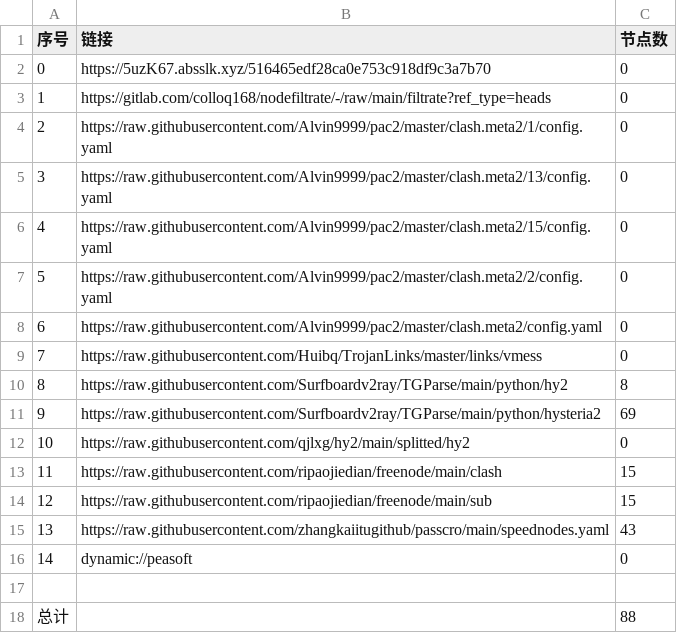
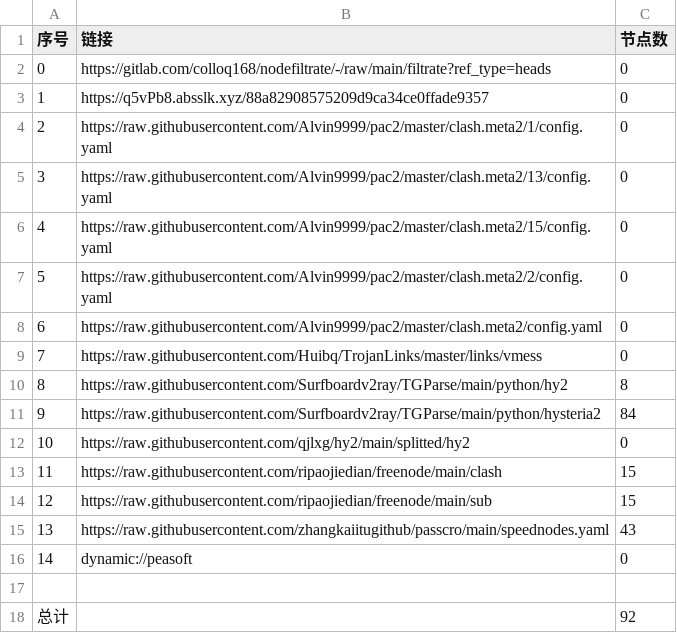
Before and after one commit to x-isd/AutoMergePublicNodes, a CSV file: list_result.csv, drawn as a sheet.

```diff
--- a/list_result.csv
+++ b/list_result.csv
@@ -1,4 +1,4 @@
 序号,链接,节点数
-0,https://5uzK67.absslk.xyz/516465edf28ca0e753c918df9c3a7b70,0
-1,https://gitlab.com/colloq168/nodefiltrate/-/raw/main/filtrate?ref_type=heads,0
+0,https://gitlab.com/colloq168/nodefiltrate/-/raw/main/filtrate?ref_type=heads,0
+1,https://q5vPb8.absslk.xyz/88a82908575209d9ca34ce0ffade9357,0
 2,https://raw.githubusercontent.com/Alvin9999/pac2/master/clash.meta2/1/config.yaml,0
@@ -10,3 +10,3 @@
 8,https://raw.githubusercontent.com/Surfboardv2ray/TGParse/main/python/hy2,8
-9,https://raw.githubusercontent.com/Surfboardv2ray/TGParse/main/python/hysteria2,69
+9,https://raw.githubusercontent.com/Surfboardv2ray/TGParse/main/python/hysteria2,84
 10,https://raw.githubusercontent.com/qjlxg/hy2/main/splitted/hy2,0
@@ -17,2 +17,2 @@
 
-总计,,88
+总计,,92
```
Also changed, not shown: 15 other files.
